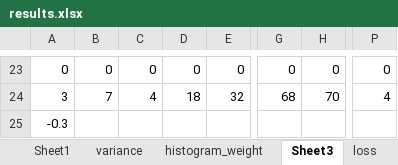
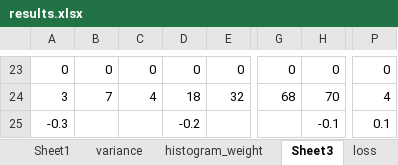
Before and after one commit to ma-xu/DistKernel, an Excel workbook: results.xlsx, sheet Sheet3, drawn as a sheet; only a part is shown, gaps mark what is left out; values as stored, in another font and other column widths than the file's, no borders; charts and pictures not drawn; the diff names each change by its address in the sheet, - before the commit and + after, or states it on an @@ line.

```diff
--- a/results.xlsx (sheet Sheet3)
+++ b/results.xlsx (sheet Sheet3)
-D25: (empty)
+D25: -0.2
-H25: (empty)
+H25: -0.1
-P25: (empty)
+P25: 0.1
```
Also changed, not shown: other sheet tabs, charts or pictures, 28 other files.
